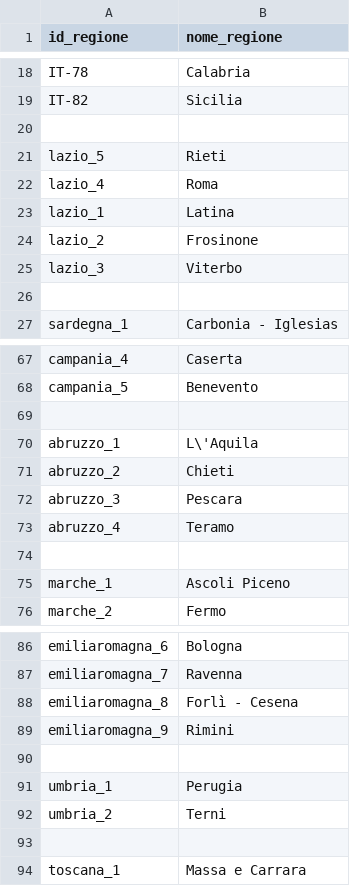
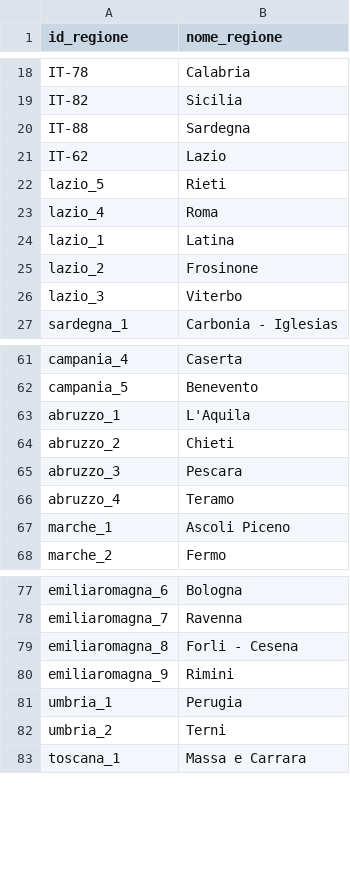
Before and after one commit to irsooti-legacy/ammapsItalianProvinces, a CSV file: map.csv, drawn as a sheet; only a part is shown, gaps mark what is left out; the diff covers the shown part only.

```diff
--- a/map.csv
+++ b/map.csv
@@ -19,3 +19,4 @@ IT-78,Calabria
 IT-82,Sicilia
-
+IT-88,Sardegna
+IT-62,Lazio
 lazio_5,Rieti
@@ -25,3 +26,2 @@ lazio_2,Frosinone
 lazio_3,Viterbo
-
 sardegna_1,Carbonia - Iglesias
@@ -68,4 +62,3 @@ campania_4,Caserta
 campania_5,Benevento
-
-abruzzo_1,L\'Aquila
+abruzzo_1,L'Aquila
 abruzzo_2,Chieti
@@ -73,3 +66,2 @@ abruzzo_3,Pescara
 abruzzo_4,Teramo
-
 marche_1,Ascoli Piceno
@@ -87,8 +78,6 @@ emiliaromagna_6,Bologna
 emiliaromagna_7,Ravenna
-emiliaromagna_8,Forlì - Cesena
+emiliaromagna_8,Forli - Cesena
 emiliaromagna_9,Rimini
-
 umbria_1,Perugia
 umbria_2,Terni
-
 toscana_1,Massa e Carrara
```
Also changed, not shown: 14 removed rows elsewhere in this file, 1 other file.
